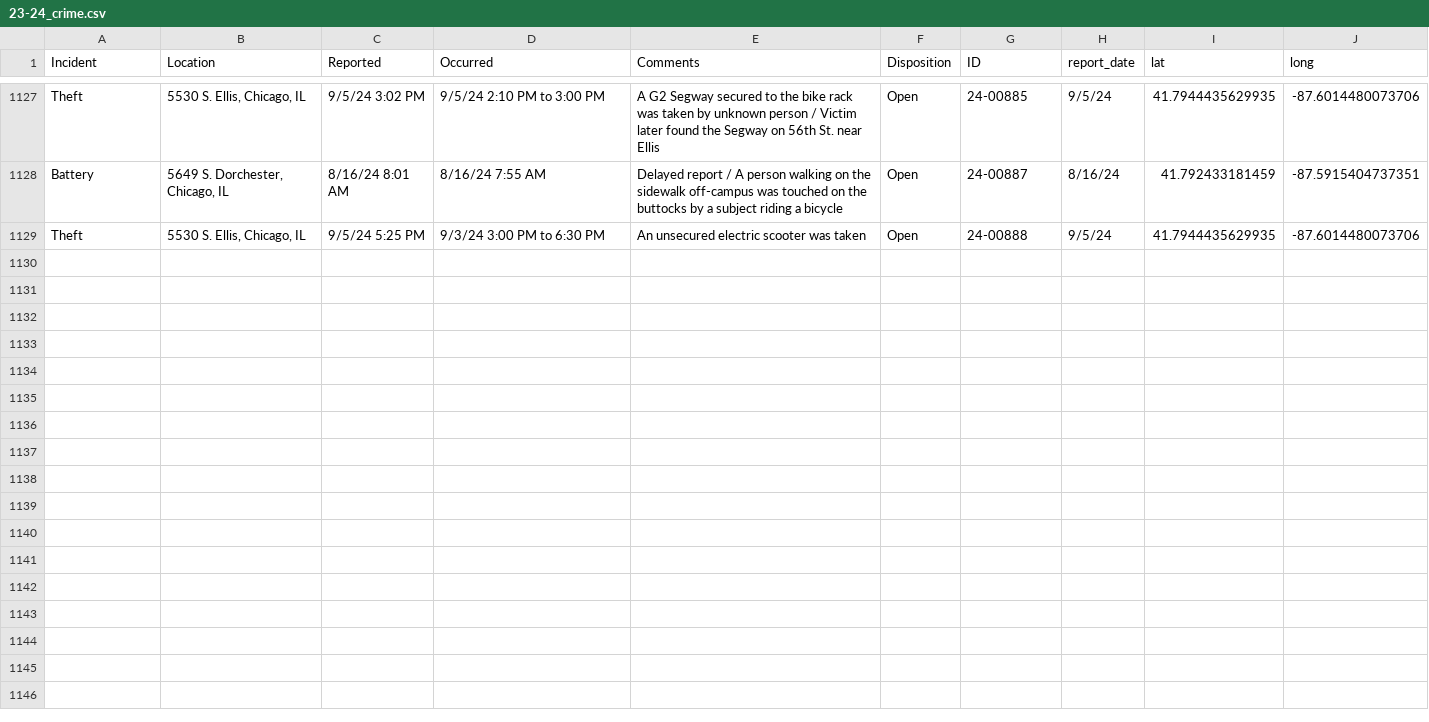
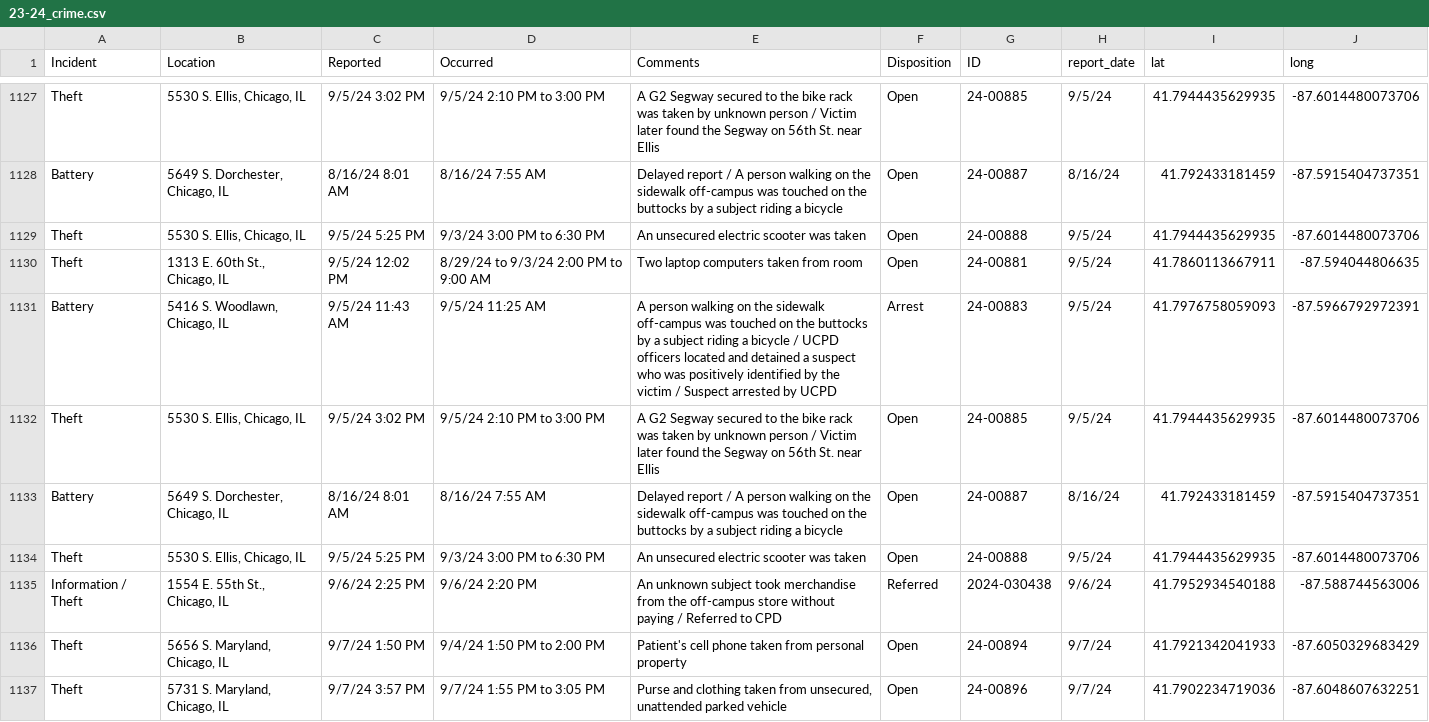
Before and after one commit to uchicago-crime/map, a CSV file: data/23-24_crime.csv, drawn as a sheet; only a part is shown, gaps mark what is left out; the diff covers the shown part only; the diff names each change by its address in the sheet, - before the commit and + after, or states it on an @@ line.

```diff
--- a/data/23-24_crime.csv
+++ b/data/23-24_crime.csv
+row 1130: Theft | 1313 E. 60th St., Chicago, IL | 9/5/24 12:02 PM | 8/29/24 to 9/3/24 2:00 PM to 9:00 AM | Two laptop computers taken from room | Open | 24-00881 | 9/5/24 | 41.7860113667911 | -87.594044806635
+row 1131: Battery | 5416 S. Woodlawn, Chicago, IL | 9/5/24 11:43 AM | 9/5/24 11:25 AM | A person walking on the sidewalk off-campus was touched on the buttocks by a subject riding a bicycle / UCPD officers located and detained a suspect who was positively identified by the victim / Suspect arrested by UCPD | Arrest | 24-00883 | 9/5/24 | 41.7976758059093 | -87.5966792972391
+row 1132: Theft | 5530 S. Ellis, Chicago, IL | 9/5/24 3:02 PM | 9/5/24 2:10 PM to 3:00 PM | A G2 Segway secured to the bike rack was taken by unknown person / Victim later found the Segway on 56th St. near Ellis | Open | 24-00885 | 9/5/24 | 41.7944435629935 | -87.6014480073706
+row 1133: Battery | 5649 S. Dorchester, Chicago, IL | 8/16/24 8:01 AM | 8/16/24 7:55 AM | Delayed report / A person walking on the sidewalk off-campus was touched on the buttocks by a subject riding a bicycle | Open | 24-00887 | 8/16/24 | 41.792433181459 | -87.5915404737351
+row 1134: Theft | 5530 S. Ellis, Chicago, IL | 9/5/24 5:25 PM | 9/3/24 3:00 PM to 6:30 PM | An unsecured electric scooter was taken | Open | 24-00888 | 9/5/24 | 41.7944435629935 | -87.6014480073706
+row 1135: Information / Theft | 1554 E. 55th St., Chicago, IL | 9/6/24 2:25 PM | 9/6/24 2:20 PM | An unknown subject took merchandise from the off-campus store without paying / Referred to CPD | Referred | 2024-030438 | 9/6/24 | 41.7952934540188 | -87.588744563006
+row 1136: Theft | 5656 S. Maryland, Chicago, IL | 9/7/24 1:50 PM | 9/4/24 1:50 PM to 2:00 PM | Patient's cell phone taken from personal property | Open | 24-00894 | 9/7/24 | 41.7921342041933 | -87.6050329683429
+row 1137: Theft | 5731 S. Maryland, Chicago, IL | 9/7/24 3:57 PM | 9/7/24 1:55 PM to 3:05 PM | Purse and clothing taken from unsecured, unattended parked vehicle | Open | 24-00896 | 9/7/24 | 41.7902234719036 | -87.6048607632251
```
Also changed, not shown: 8 added rows elsewhere in this file, 1 other file.
